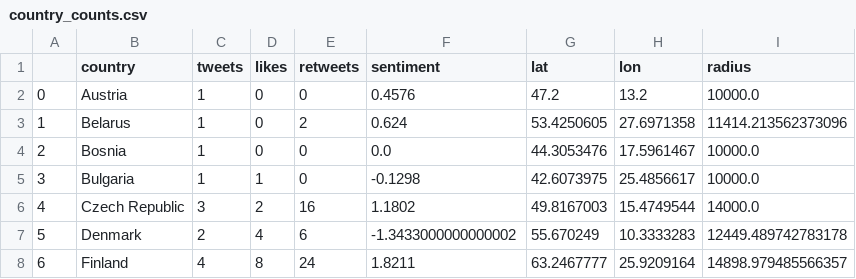
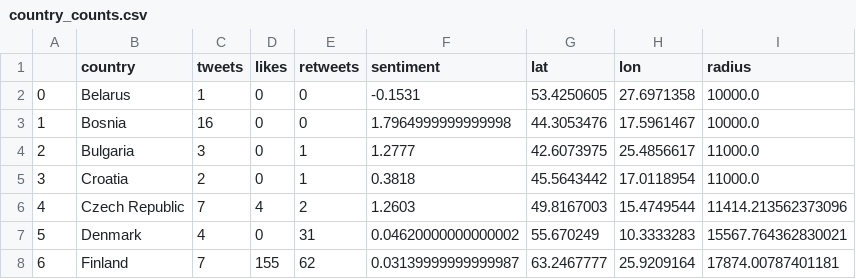
Before and after one commit to EstefaniaVB/LexAI, a CSV file: country_counts.csv, drawn as a sheet; only a part is shown; removed rows and columns are numbered as before the commit, all else as after; the diff covers the shown part only; the diff names each change by its address in the sheet, - before the commit and + after, or states it on an @@ line.

```diff
--- a/country_counts.csv
+++ b/country_counts.csv
-row 2: 0 | Austria | 1 | 0 | 0 | 0.4576 | 47.2 | 13.2 | 10000.0
@@ column A renumbered from row 2 down @@
-E2 (retweets): 2
+E2 (retweets): 0
-F2 (sentiment): 0.624
+F2 (sentiment): -0.1531
-I2 (radius): 11414.213562373096
+I2 (radius): 10000.0
-C3 (tweets): 1
+C3 (tweets): 16
-F3 (sentiment): 0.0
+F3 (sentiment): 1.7964999999999998
-C4 (tweets): 1
+C4 (tweets): 3
-D4 (likes): 1
+D4 (likes): 0
-E4 (retweets): 0
+E4 (retweets): 1
-F4 (sentiment): -0.1298
+F4 (sentiment): 1.2777
-I4 (radius): 10000.0
+I4 (radius): 11000.0
+row 5: 3 | Croatia | 2 | 0 | 1 | 0.3818 | 45.5643442 | 17.0118954 | 11000.0
-C6 (tweets): 3
+C6 (tweets): 7
-D6 (likes): 2
+D6 (likes): 4
-E6 (retweets): 16
+E6 (retweets): 2
-F6 (sentiment): 1.1802
+F6 (sentiment): 1.2603
-I6 (radius): 14000.0
+I6 (radius): 11414.213562373096
-C7 (tweets): 2
+C7 (tweets): 4
-D7 (likes): 4
+D7 (likes): 0
-E7 (retweets): 6
+E7 (retweets): 31
-F7 (sentiment): -1.3433000000000002
+F7 (sentiment): 0.04620000000000002
-I7 (radius): 12449.489742783178
+I7 (radius): 15567.764362830021
-C8 (tweets): 4
+C8 (tweets): 7
-D8 (likes): 8
+D8 (likes): 155
-E8 (retweets): 24
+E8 (retweets): 62
-F8 (sentiment): 1.8211
+F8 (sentiment): 0.03139999999999987
-I8 (radius): 14898.979485566357
+I8 (radius): 17874.00787401181
```
Also changed, not shown: 3 added rows, 1 removed row and 55 edited cells elsewhere in this file, 22 other files.
